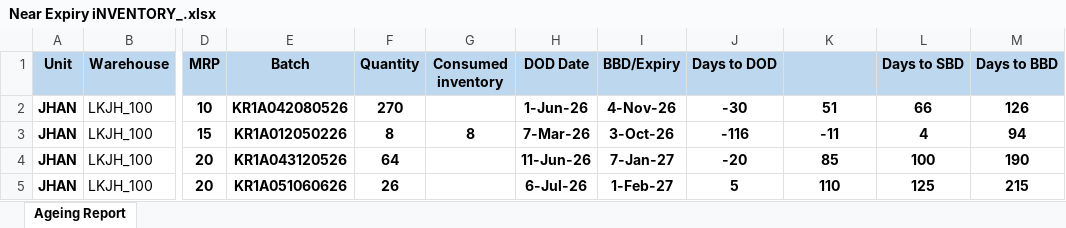
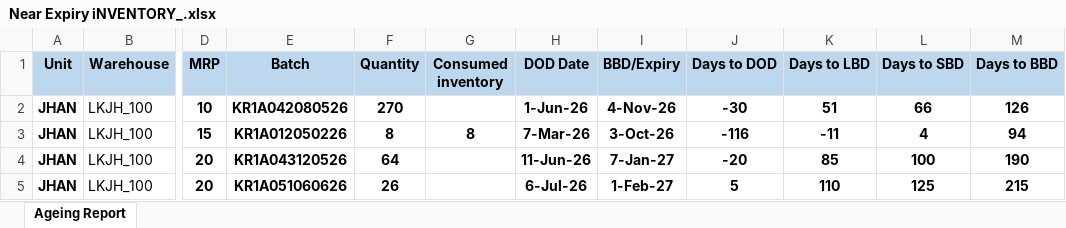
Before and after one commit to DeeAI-byte/slmg-inventory-dashboard, an Excel workbook: Near Expiry iNVENTORY_.xlsx, sheet Ageing Report, drawn as a sheet; only a part is shown, gaps mark what is left out; values as stored, in another font and other column widths than the file's, no borders; conditional formats not drawn; the diff names each change by its address in the sheet, - before the commit and + after, or states it on an @@ line.

Commit message:
Add files via upload

```diff
--- a/Near Expiry iNVENTORY_.xlsx (sheet Ageing Report)
+++ b/Near Expiry iNVENTORY_.xlsx (sheet Ageing Report)
-K1: (empty)
+K1: Days to LBD
```
